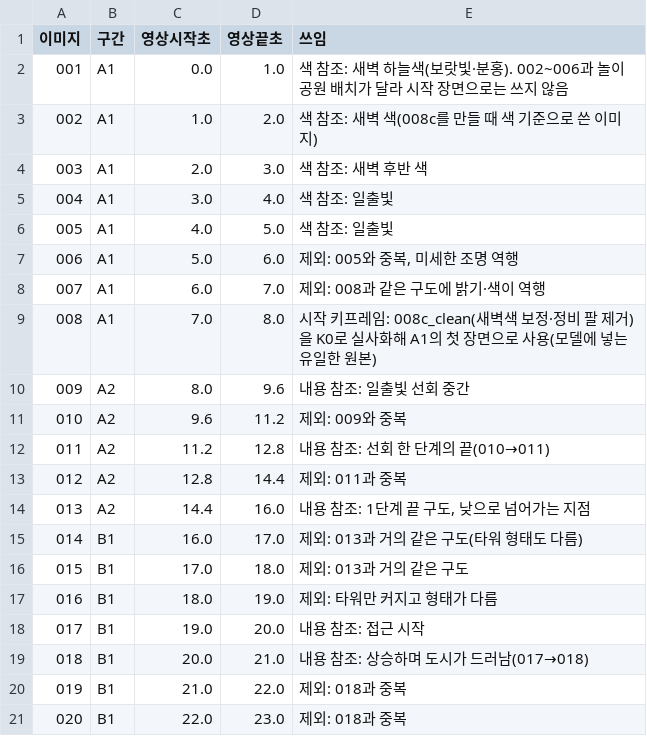
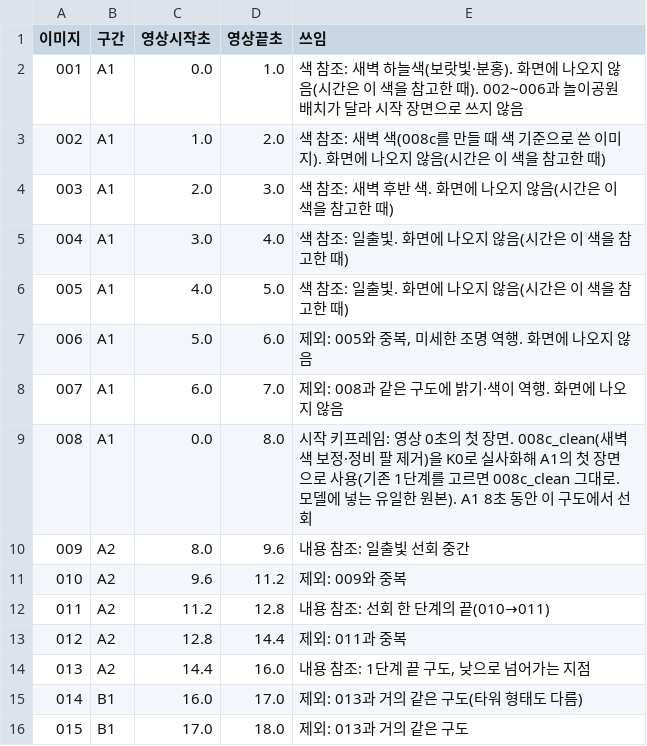
Before and after one commit to lkhh0408/lgh9766, a CSV file: work/final/plan/이미지_시간_대응표.csv, drawn as a sheet; only a part is shown; the shorter side is filled out with more unchanged rows.

```diff
--- a/work/final/plan/이미지_시간_대응표.csv
+++ b/work/final/plan/이미지_시간_대응표.csv
@@ -1,10 +1,10 @@
 이미지,구간,영상시작초,영상끝초,쓰임
-001,A1,0.0,1.0,색 참조: 새벽 하늘색(보랏빛·분홍). 002~006과 놀이공원 배치가 달라 시작 장면으로는 쓰지 않음
-002,A1,1.0,2.0,색 참조: 새벽 색(008c를 만들 때 색 기준으로 쓴 이미지)
-003,A1,2.0,3.0,색 참조: 새벽 후반 색
-004,A1,3.0,4.0,색 참조: 일출빛
-005,A1,4.0,5.0,색 참조: 일출빛
-006,A1,5.0,6.0,"제외: 005와 중복, 미세한 조명 역행"
-007,A1,6.0,7.0,제외: 008과 같은 구도에 밝기·색이 역행
-008,A1,7.0,8.0,시작 키프레임: 008c_clean(새벽색 보정·정비 팔 제거)을 K0로 실사화해 A1의 첫 장면으로 사용(모델에 넣는 유일한 원본)
+001,A1,0.0,1.0,"색 참조: 새벽 하늘색(보랏빛·분홍). 화면에 나오지 않음(시간은 이 색을 참고한 때). 002~006과 놀이공원 배치가 달라 시작 장면으로 쓰지 않음"
+002,A1,1.0,2.0,"색 참조: 새벽 색(008c를 만들 때 색 기준으로 쓴 이미지). 화면에 나오지 않음(시간은 이 색을 참고한 때)"
+003,A1,2.0,3.0,"색 참조: 새벽 후반 색. 화면에 나오지 않음(시간은 이 색을 참고한 때)"
+004,A1,3.0,4.0,"색 참조: 일출빛. 화면에 나오지 않음(시간은 이 색을 참고한 때)"
+005,A1,4.0,5.0,"색 참조: 일출빛. 화면에 나오지 않음(시간은 이 색을 참고한 때)"
+006,A1,5.0,6.0,"제외: 005와 중복, 미세한 조명 역행. 화면에 나오지 않음"
+007,A1,6.0,7.0,"제외: 008과 같은 구도에 밝기·색이 역행. 화면에 나오지 않음"
+008,A1,0.0,8.0,"시작 키프레임: 영상 0초의 첫 장면. 008c_clean(새벽색 보정·정비 팔 제거)을 K0로 실사화해 A1의 첫 장면으로 사용(기존 1단계를 고르면 008c_clean 그대로. 모델에 넣는 유일한 원본). A1 8초 동안 이 구도에서 선회"
 009,A2,8.0,9.6,내용 참조: 일출빛 선회 중간
```
Also changed, not shown: 1 other file.
